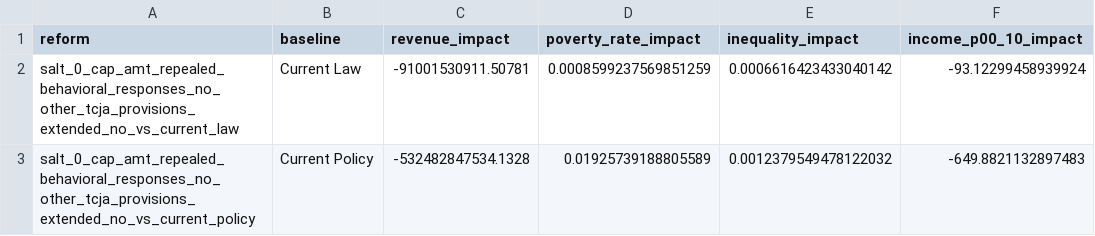
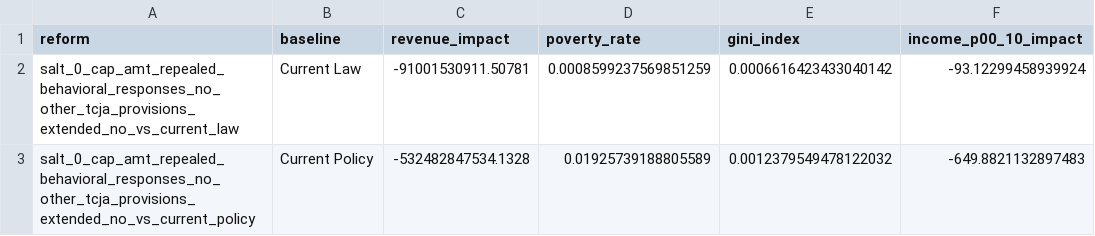
Before and after one commit to PolicyEngine/salt-amt-calculator, a CSV file: nationwide_impacts/data/single_year_impacts.csv, drawn as a sheet; only a part is shown; the diff names each change by its address in the sheet, - before the commit and + after, or states it on an @@ line.

Commit message:
Remove Poverty and inequality impacts + format
Co-authored-by: Max Ghenis <max@policyengine.org>

```diff
--- a/nationwide_impacts/data/single_year_impacts.csv
+++ b/nationwide_impacts/data/single_year_impacts.csv
-D1: poverty_rate_impact
+D1: poverty_rate
-E1: inequality_impact
+E1: gini_index
```
Also changed, not shown: nationwide_impacts/data/raw_budget_window_metrics.csv, nationwide_impacts/data/raw_metrics.csv, 13 other files.
